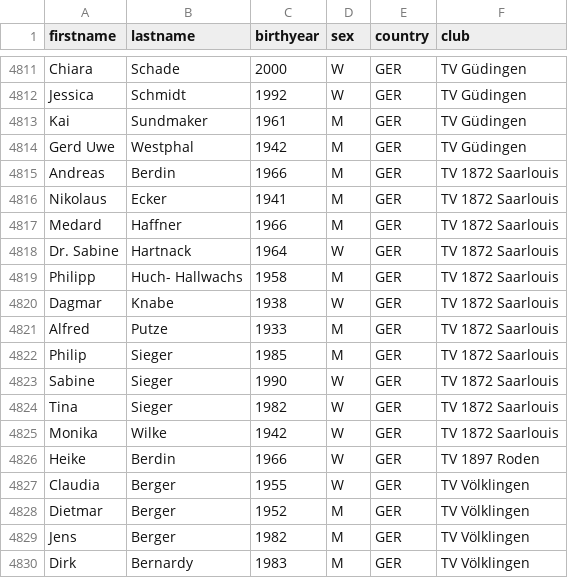
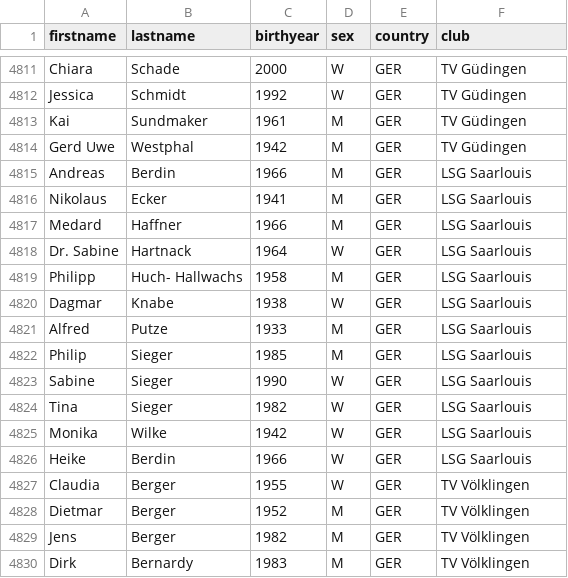
Before and after one commit to nimarion/slb, a CSV file: validate/2023/athletes.csv, drawn as a sheet; only a part is shown, gaps mark what is left out; the diff covers the shown part only.

```diff
--- a/validate/2023/athletes.csv
+++ b/validate/2023/athletes.csv
@@ -4814,14 +4814,14 @@ Kai,Sundmaker,1961,M,GER,TV Güdingen
 Gerd Uwe,Westphal,1942,M,GER,TV Güdingen
-Andreas,Berdin,1966,M,GER,TV 1872 Saarlouis
-Nikolaus,Ecker,1941,M,GER,TV 1872 Saarlouis
-Medard,Haffner,1966,M,GER,TV 1872 Saarlouis
-Dr. Sabine,Hartnack,1964,W,GER,TV 1872 Saarlouis
-Philipp,Huch- Hallwachs,1958,M,GER,TV 1872 Saarlouis
-Dagmar,Knabe,1938,W,GER,TV 1872 Saarlouis
-Alfred,Putze,1933,M,GER,TV 1872 Saarlouis
-Philip,Sieger,1985,M,GER,TV 1872 Saarlouis
-Sabine,Sieger,1990,W,GER,TV 1872 Saarlouis
-Tina,Sieger,1982,W,GER,TV 1872 Saarlouis
-Monika,Wilke,1942,W,GER,TV 1872 Saarlouis
-Heike,Berdin,1966,W,GER,TV 1897 Roden
+Andreas,Berdin,1966,M,GER,LSG Saarlouis
+Nikolaus,Ecker,1941,M,GER,LSG Saarlouis
+Medard,Haffner,1966,M,GER,LSG Saarlouis
+Dr. Sabine,Hartnack,1964,W,GER,LSG Saarlouis
+Philipp,Huch- Hallwachs,1958,M,GER,LSG Saarlouis
+Dagmar,Knabe,1938,W,GER,LSG Saarlouis
+Alfred,Putze,1933,M,GER,LSG Saarlouis
+Philip,Sieger,1985,M,GER,LSG Saarlouis
+Sabine,Sieger,1990,W,GER,LSG Saarlouis
+Tina,Sieger,1982,W,GER,LSG Saarlouis
+Monika,Wilke,1942,W,GER,LSG Saarlouis
+Heike,Berdin,1966,W,GER,LSG Saarlouis
 Claudia,Berger,1955,W,GER,TV Völklingen
```
Also changed, not shown: 49 edited cells elsewhere in this file, 7 other files.
